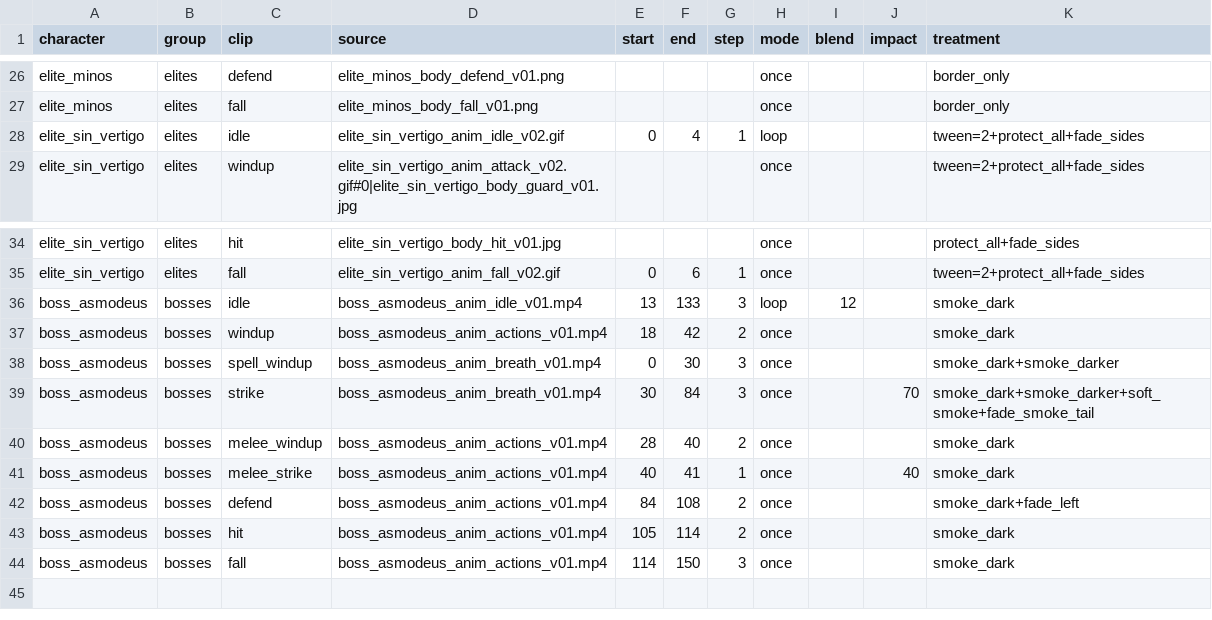
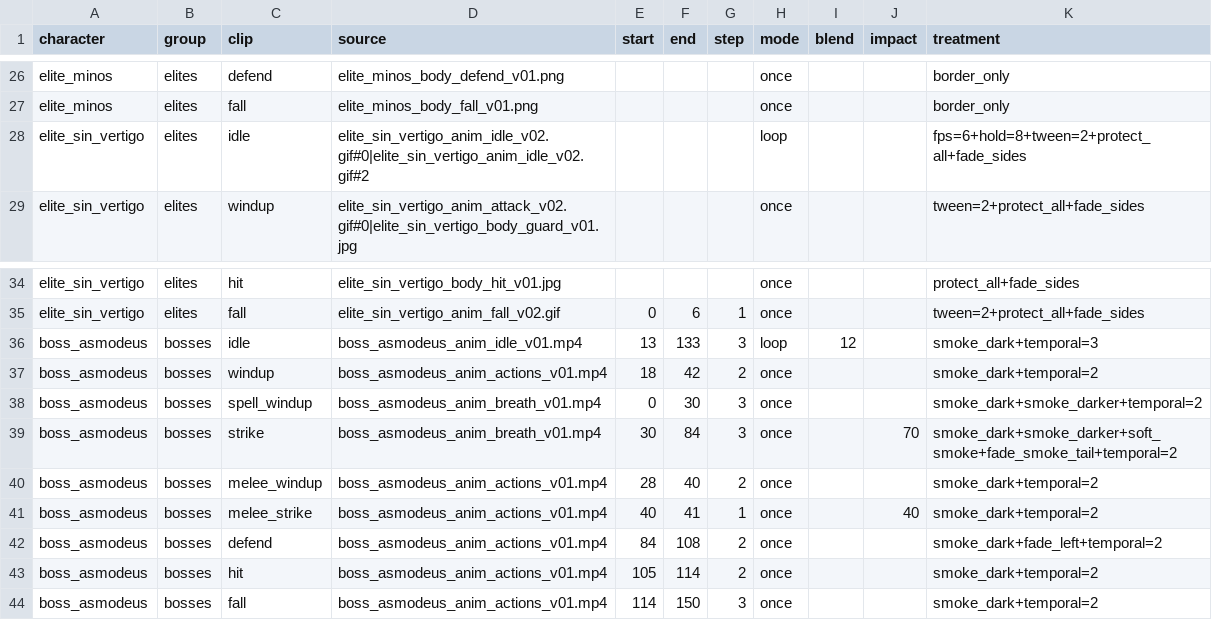
Before and after one commit to alnsouza90/Ad-Inferos---RPG, a CSV file: tools/art/animation_clips.csv, drawn as a sheet; only a part is shown, gaps mark what is left out.

```diff
--- a/tools/art/animation_clips.csv
+++ b/tools/art/animation_clips.csv
@@ -27,3 +27,3 @@ elite_minos,elites,defend,elite_minos_body_defend_v01.png,,,,once,,,border_only
 elite_minos,elites,fall,elite_minos_body_fall_v01.png,,,,once,,,border_only
-elite_sin_vertigo,elites,idle,elite_sin_vertigo_anim_idle_v02.gif,0,4,1,loop,,,tween=2+protect_all+fade_sides
+elite_sin_vertigo,elites,idle,elite_sin_vertigo_anim_idle_v02.gif#0|elite_sin_vertigo_anim_idle_v02.gif#2,,,,loop,,,fps=6+hold=8+tween=2+protect_all+fade_sides
 elite_sin_vertigo,elites,windup,elite_sin_vertigo_anim_attack_v02.gif#0|elite_sin_vertigo_body_guard_v01.jpg,,,,once,,,tween=2+protect_all+fade_sides
@@ -35,10 +35,10 @@ elite_sin_vertigo,elites,hit,elite_sin_vertigo_body_hit_v01.jpg,,,,once,,,protec
 elite_sin_vertigo,elites,fall,elite_sin_vertigo_anim_fall_v02.gif,0,6,1,once,,,tween=2+protect_all+fade_sides
-boss_asmodeus,bosses,idle,boss_asmodeus_anim_idle_v01.mp4,13,133,3,loop,12,,smoke_dark
-boss_asmodeus,bosses,windup,boss_asmodeus_anim_actions_v01.mp4,18,42,2,once,,,smoke_dark
-boss_asmodeus,bosses,spell_windup,boss_asmodeus_anim_breath_v01.mp4,0,30,3,once,,,smoke_dark+smoke_darker
-boss_asmodeus,bosses,strike,boss_asmodeus_anim_breath_v01.mp4,30,84,3,once,,70,smoke_dark+smoke_darker+soft_smoke+fade_smoke_tail
-boss_asmodeus,bosses,melee_windup,boss_asmodeus_anim_actions_v01.mp4,28,40,2,once,,,smoke_dark
-boss_asmodeus,bosses,melee_strike,boss_asmodeus_anim_actions_v01.mp4,40,41,1,once,,40,smoke_dark
-boss_asmodeus,bosses,defend,boss_asmodeus_anim_actions_v01.mp4,84,108,2,once,,,smoke_dark+fade_left
-boss_asmodeus,bosses,hit,boss_asmodeus_anim_actions_v01.mp4,105,114,2,once,,,smoke_dark
-boss_asmodeus,bosses,fall,boss_asmodeus_anim_actions_v01.mp4,114,150,3,once,,,smoke_dark
+boss_asmodeus,bosses,idle,boss_asmodeus_anim_idle_v01.mp4,13,133,3,loop,12,,smoke_dark+temporal=3
+boss_asmodeus,bosses,windup,boss_asmodeus_anim_actions_v01.mp4,18,42,2,once,,,smoke_dark+temporal=2
+boss_asmodeus,bosses,spell_windup,boss_asmodeus_anim_breath_v01.mp4,0,30,3,once,,,smoke_dark+smoke_darker+temporal=2
+boss_asmodeus,bosses,strike,boss_asmodeus_anim_breath_v01.mp4,30,84,3,once,,70,smoke_dark+smoke_darker+soft_smoke+fade_smoke_tail+temporal=2
+boss_asmodeus,bosses,melee_windup,boss_asmodeus_anim_actions_v01.mp4,28,40,2,once,,,smoke_dark+temporal=2
+boss_asmodeus,bosses,melee_strike,boss_asmodeus_anim_actions_v01.mp4,40,41,1,once,,40,smoke_dark+temporal=2
+boss_asmodeus,bosses,defend,boss_asmodeus_anim_actions_v01.mp4,84,108,2,once,,,smoke_dark+fade_left+temporal=2
+boss_asmodeus,bosses,hit,boss_asmodeus_anim_actions_v01.mp4,105,114,2,once,,,smoke_dark+temporal=2
+boss_asmodeus,bosses,fall,boss_asmodeus_anim_actions_v01.mp4,114,150,3,once,,,smoke_dark+temporal=2
```
Also changed, not shown: 16 other files.
